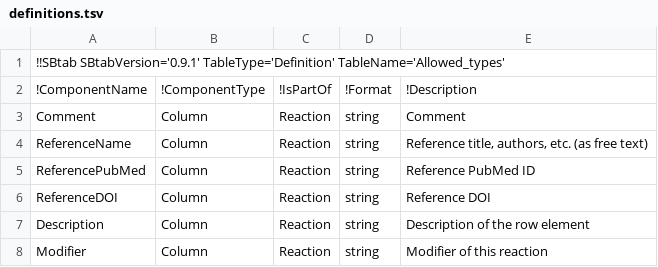
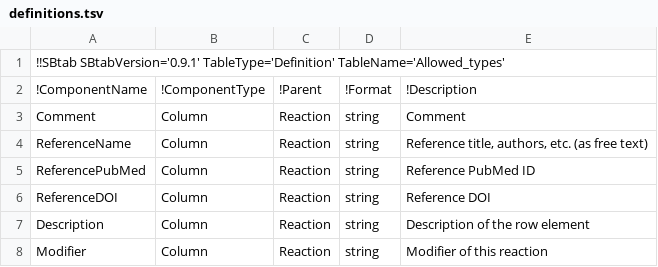
Before and after one commit to ontox-hu/ontox-phymdos, a TSV file: app/definitions.tsv, drawn as a sheet; only a part is shown.

```diff
--- a/app/definitions.tsv
+++ b/app/definitions.tsv
@@ -1,3 +1,3 @@
 !!SBtab SBtabVersion='0.9.1' TableType='Definition' TableName='Allowed_types'
-!ComponentName	!ComponentType	!IsPartOf	!Format	!Description
+!ComponentName	!ComponentType	!Parent	!Format	!Description
 Comment	Column	Reaction	string	Comment
```
